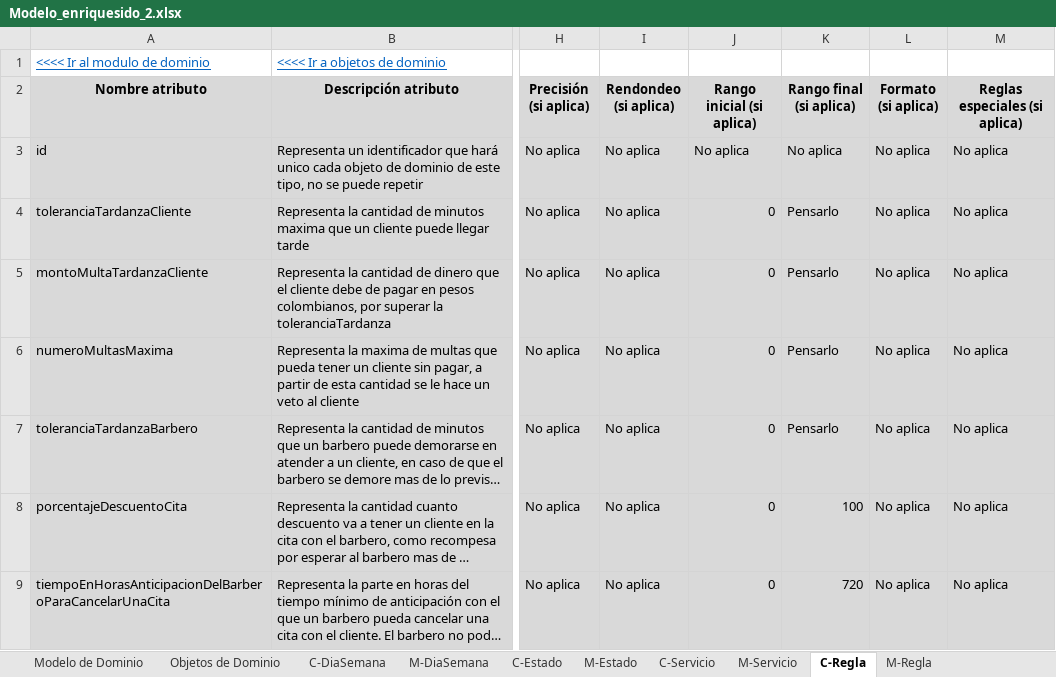
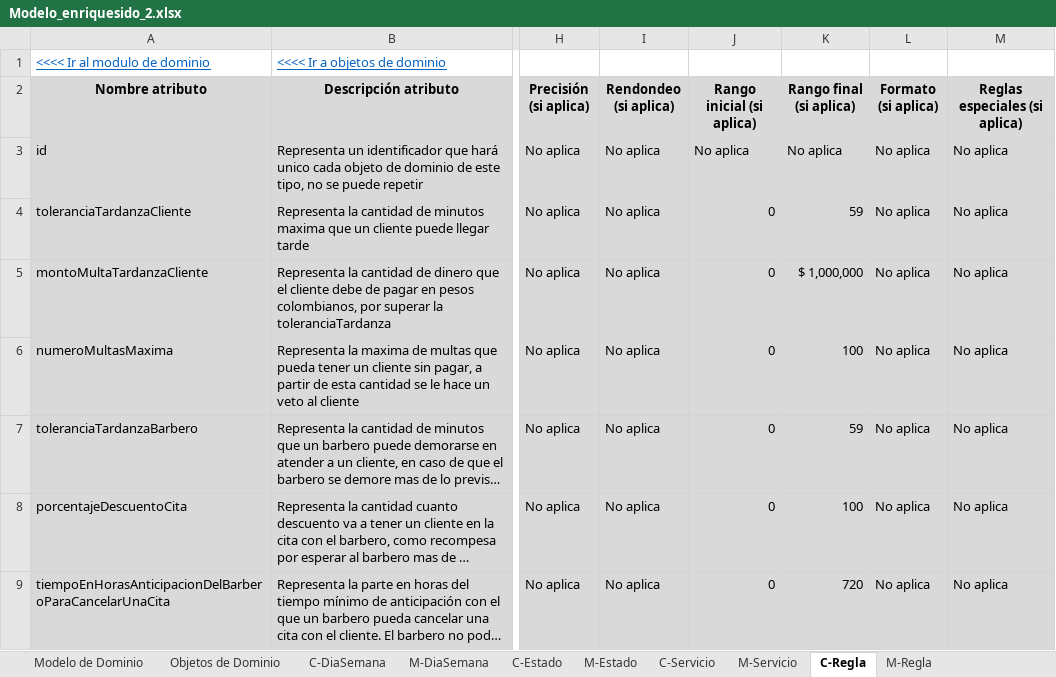
Before and after one commit to Leandro-Gomez-12345/Proyecto-extra-clase-DOO, an Excel workbook: Modelo_enriquesido_2.xlsx, sheet C-Regla, drawn as a sheet; only a part is shown, gaps mark what is left out; long unchanged cells end in …; values as stored, in another font and other column widths than the file's, no borders; the diff names each change by its address in the sheet, - before the commit and + after, or states it on an @@ line.

```diff
--- a/Modelo_enriquesido_2.xlsx (sheet C-Regla)
+++ b/Modelo_enriquesido_2.xlsx (sheet C-Regla)
-K4 (Rango final (si aplica)): Pensarlo
+K4 (Rango final (si aplica)): 59
-K5 (Rango final (si aplica)): Pensarlo
+K5 (Rango final (si aplica)): $ 1,000,000
-K6 (Rango final (si aplica)): Pensarlo
+K6 (Rango final (si aplica)): 100
-K7 (Rango final (si aplica)): Pensarlo
+K7 (Rango final (si aplica)): 59
```
Also changed, not shown: sheet M-Barbero, sheet C-Servicio, sheet C-Barbero, sheet C-Estado, sheet M-Cliente, servicios.xlsx.
